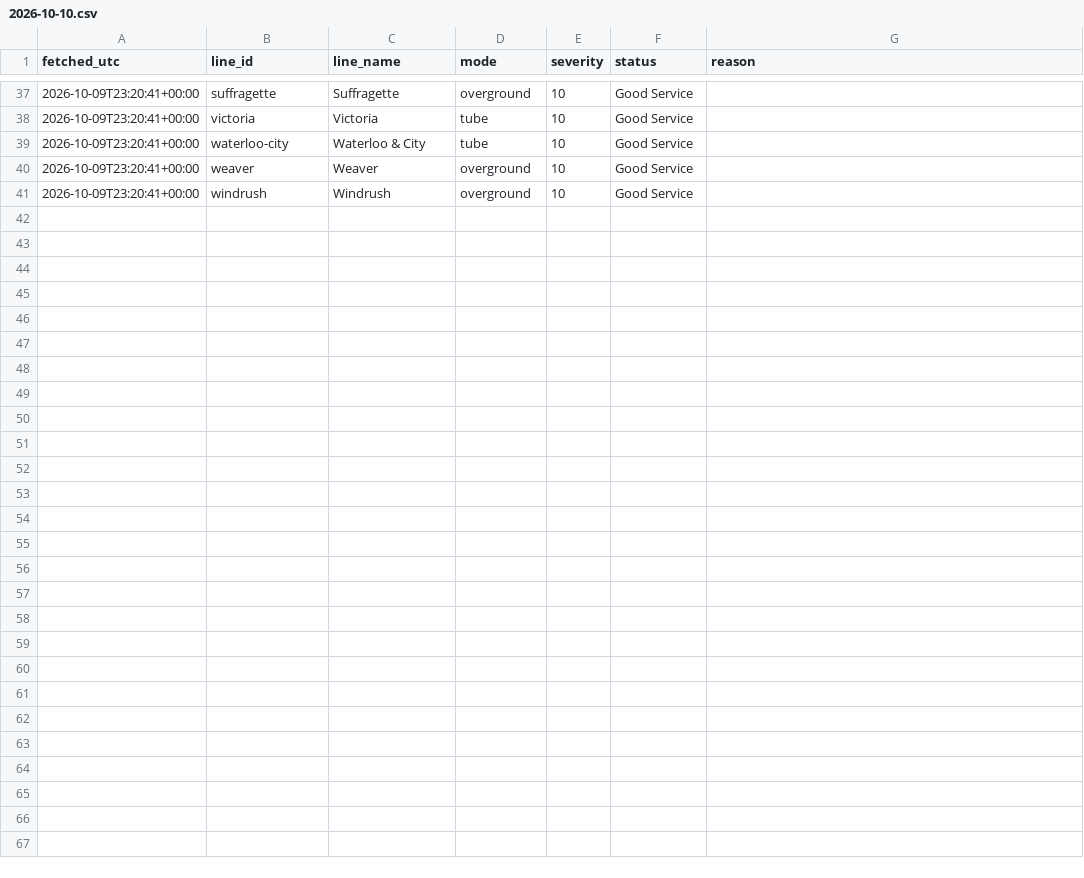
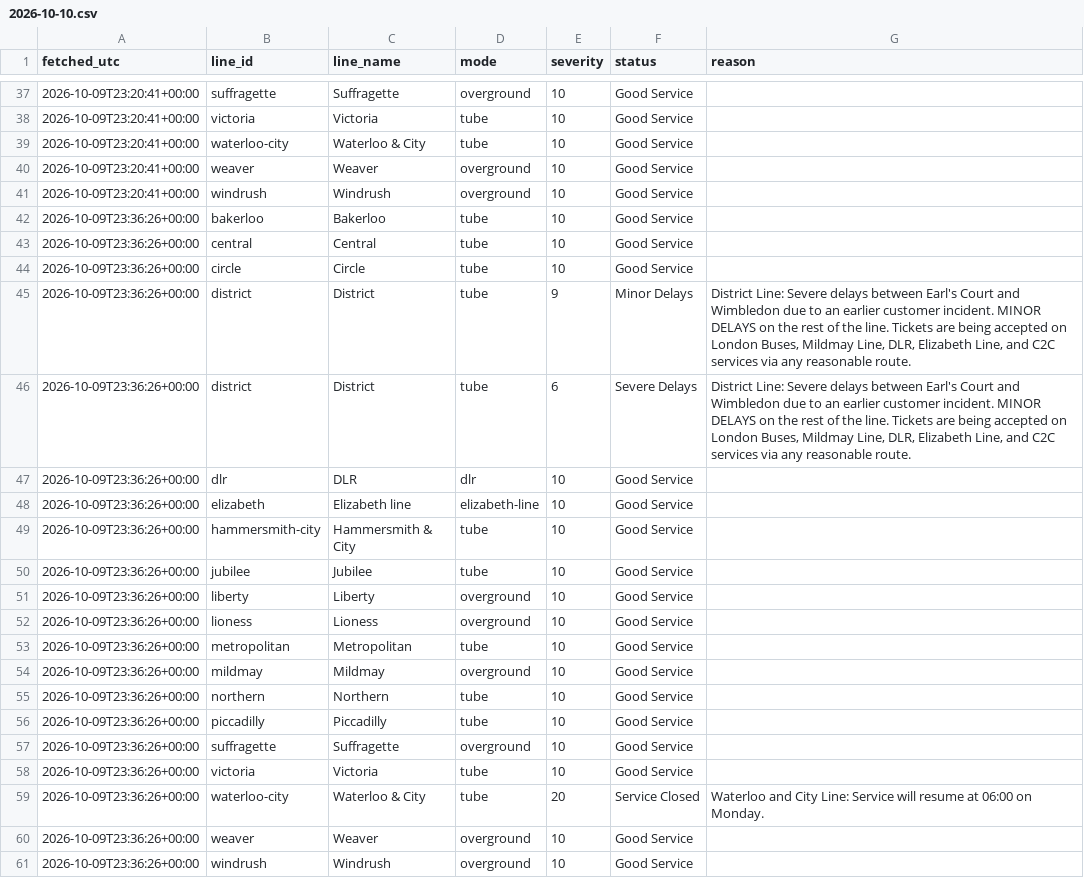
Before and after one commit to Mihir-wbs/london-tube-crowding, a CSV file: data/raw/status/2026-10-10.csv, drawn as a sheet; only a part is shown, gaps mark what is left out.

```diff
--- a/data/raw/status/2026-10-10.csv
+++ b/data/raw/status/2026-10-10.csv
@@ -41 +41,21 @@ fetched_utc,line_id,line_name,mode,severity,status,reason
 2026-10-09T23:20:41+00:00,windrush,Windrush,overground,10,Good Service,
+2026-10-09T23:36:26+00:00,bakerloo,Bakerloo,tube,10,Good Service,
+2026-10-09T23:36:26+00:00,central,Central,tube,10,Good Service,
+2026-10-09T23:36:26+00:00,circle,Circle,tube,10,Good Service,
+2026-10-09T23:36:26+00:00,district,District,tube,9,Minor Delays,"District Line: Severe delays between Earl's Court and Wimbledon due to an earlier customer incident. MINOR DELAYS on the rest of the line. Tickets are being accepted on London Buses, Mildmay Line, DLR, Elizabeth Line, and C2C services via any reasonable route."
+2026-10-09T23:36:26+00:00,district,District,tube,6,Severe Delays,"District Line: Severe delays between Earl's Court and Wimbledon due to an earlier customer incident. MINOR DELAYS on the rest of the line. Tickets are being accepted on London Buses, Mildmay Line, DLR, Elizabeth Line, and C2C services via any reasonable route."
+2026-10-09T23:36:26+00:00,dlr,DLR,dlr,10,Good Service,
+2026-10-09T23:36:26+00:00,elizabeth,Elizabeth line,elizabeth-line,10,Good Service,
+2026-10-09T23:36:26+00:00,hammersmith-city,Hammersmith & City,tube,10,Good Service,
+2026-10-09T23:36:26+00:00,jubilee,Jubilee,tube,10,Good Service,
+2026-10-09T23:36:26+00:00,liberty,Liberty,overground,10,Good Service,
+2026-10-09T23:36:26+00:00,lioness,Lioness,overground,10,Good Service,
+2026-10-09T23:36:26+00:00,metropolitan,Metropolitan,tube,10,Good Service,
+2026-10-09T23:36:26+00:00,mildmay,Mildmay,overground,10,Good Service,
+2026-10-09T23:36:26+00:00,northern,Northern,tube,10,Good Service,
+2026-10-09T23:36:26+00:00,piccadilly,Piccadilly,tube,10,Good Service,
+2026-10-09T23:36:26+00:00,suffragette,Suffragette,overground,10,Good Service,
+2026-10-09T23:36:26+00:00,victoria,Victoria,tube,10,Good Service,
+2026-10-09T23:36:26+00:00,waterloo-city,Waterloo & City,tube,20,Service Closed,Waterloo and City Line: Service will resume at 06:00 on Monday.
+2026-10-09T23:36:26+00:00,weaver,Weaver,overground,10,Good Service,
+2026-10-09T23:36:26+00:00,windrush,Windrush,overground,10,Good Service,
```
Also changed, not shown: data/raw/crowding/2026-10-10.csv, 1 other file.
